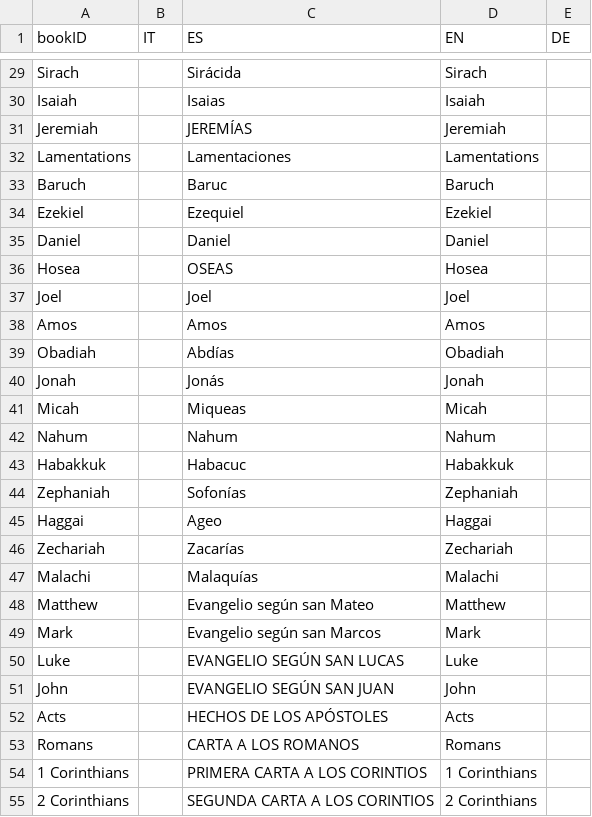
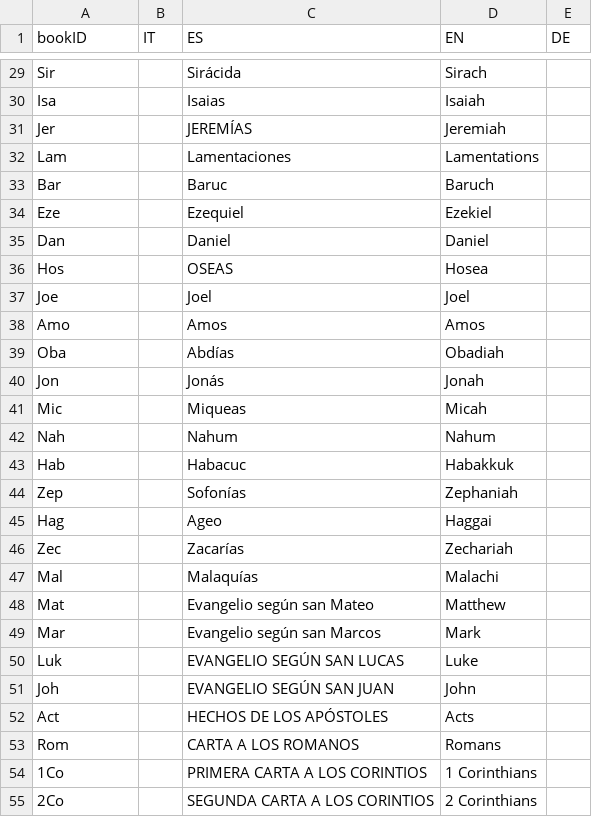
Before and after one commit to gabrit20/santo, a CSV file: BibleBooks.csv, drawn as a sheet; only a part is shown, gaps mark what is left out; the diff covers the shown part only; the diff names each change by its address in the sheet, - before the commit and + after, or states it on an @@ line.

```diff
--- a/BibleBooks.csv
+++ b/BibleBooks.csv
-A29 (bookID): Sirach
+A29 (bookID): Sir
-A30 (bookID): Isaiah
+A30 (bookID): Isa
-A31 (bookID): Jeremiah
+A31 (bookID): Jer
-A32 (bookID): Lamentations
+A32 (bookID): Lam
-A33 (bookID): Baruch
+A33 (bookID): Bar
-A34 (bookID): Ezekiel
+A34 (bookID): Eze
-A35 (bookID): Daniel
+A35 (bookID): Dan
-A36 (bookID): Hosea
+A36 (bookID): Hos
-A37 (bookID): Joel
+A37 (bookID): Joe
-A38 (bookID): Amos
+A38 (bookID): Amo
-A39 (bookID): Obadiah
+A39 (bookID): Oba
-A40 (bookID): Jonah
+A40 (bookID): Jon
-A41 (bookID): Micah
+A41 (bookID): Mic
-A42 (bookID): Nahum
+A42 (bookID): Nah
-A43 (bookID): Habakkuk
+A43 (bookID): Hab
-A44 (bookID): Zephaniah
+A44 (bookID): Zep
-A45 (bookID): Haggai
+A45 (bookID): Hag
-A46 (bookID): Zechariah
+A46 (bookID): Zec
-A47 (bookID): Malachi
+A47 (bookID): Mal
-A48 (bookID): Matthew
+A48 (bookID): Mat
-A49 (bookID): Mark
+A49 (bookID): Mar
-A50 (bookID): Luke
+A50 (bookID): Luk
-A51 (bookID): John
+A51 (bookID): Joh
-A52 (bookID): Acts
+A52 (bookID): Act
-A53 (bookID): Romans
+A53 (bookID): Rom
-A54 (bookID): 1 Corinthians
+A54 (bookID): 1Co
-A55 (bookID): 2 Corinthians
+A55 (bookID): 2Co
```
Also changed, not shown: 45 edited cells elsewhere in this file, 4 other files.
